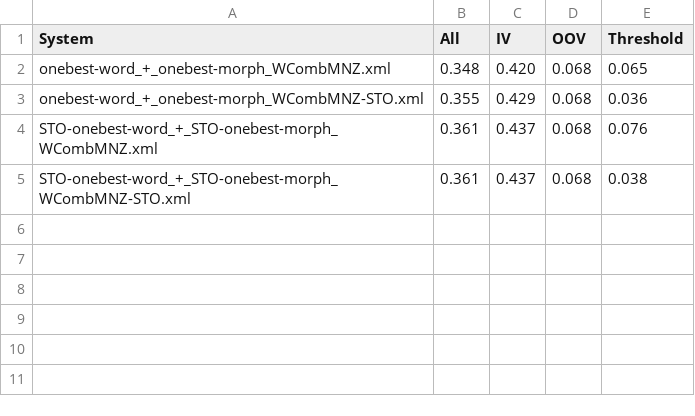
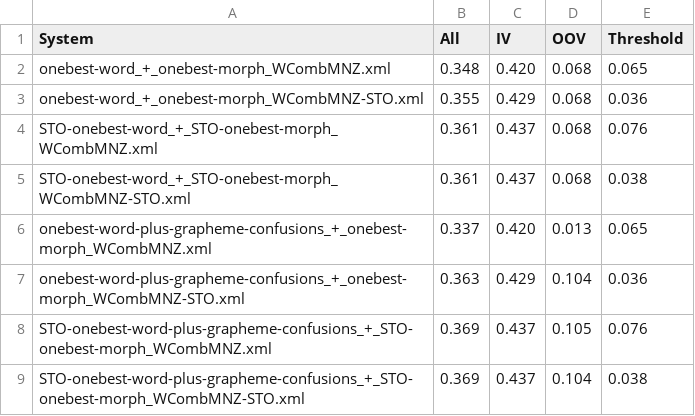
Before and after one commit to shaneweisz/swahili-keyword-spotting, a CSV file: results/system-combination-onebest.csv, drawn as a sheet.

Commit message:
Use grapheme confusions in system combination

```diff
--- a/results/system-combination-onebest.csv
+++ b/results/system-combination-onebest.csv
@@ -5 +5,5 @@ STO-onebest-word_+_STO-onebest-morph_WCombMNZ.xml,0.361,0.437,0.068,0.076
 STO-onebest-word_+_STO-onebest-morph_WCombMNZ-STO.xml,0.361,0.437,0.068,0.038
+onebest-word-plus-grapheme-confusions_+_onebest-morph_WCombMNZ.xml,0.337,0.420,0.013,0.065
+onebest-word-plus-grapheme-confusions_+_onebest-morph_WCombMNZ-STO.xml,0.363,0.429,0.104,0.036
+STO-onebest-word-plus-grapheme-confusions_+_STO-onebest-morph_WCombMNZ.xml,0.369,0.437,0.105,0.076
+STO-onebest-word-plus-grapheme-confusions_+_STO-onebest-morph_WCombMNZ-STO.xml,0.369,0.437,0.104,0.038
```
Also changed, not shown: 1 other file.
